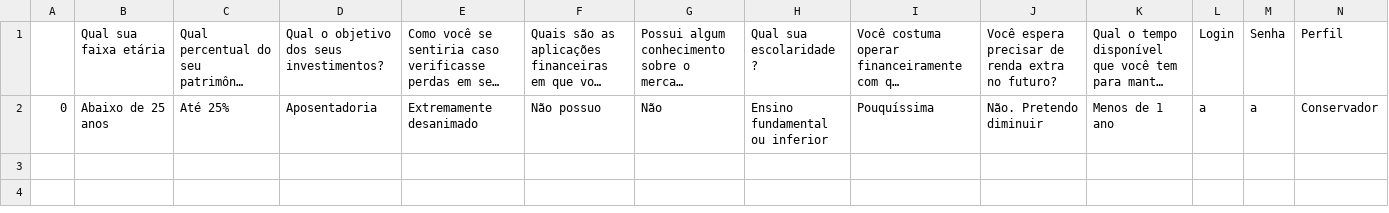
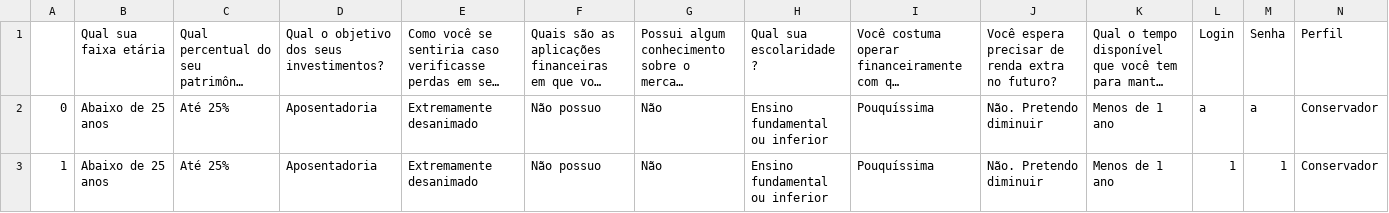
Before and after one commit to RenatoNS/TCC, a CSV file: Aplicacao/Arquivos CSV/Clientes.csv, drawn as a sheet; long unchanged cells end in …; the diff names each change by its address in the sheet, - before the commit and + after, or states it on an @@ line.

```diff
--- a/Aplicacao/Arquivos CSV/Clientes.csv
+++ b/Aplicacao/Arquivos CSV/Clientes.csv
+row 3: 1 | Abaixo de 25 anos | Até 25% | Aposentadoria | Extremamente desanimado | Não possuo | Não | Ensino fundamental ou inferior | Pouquíssima | Não. Pretendo diminuir | Menos de 1 ano | 1 | 1 | Conservador
```
Also changed, not shown: 11 other files.
